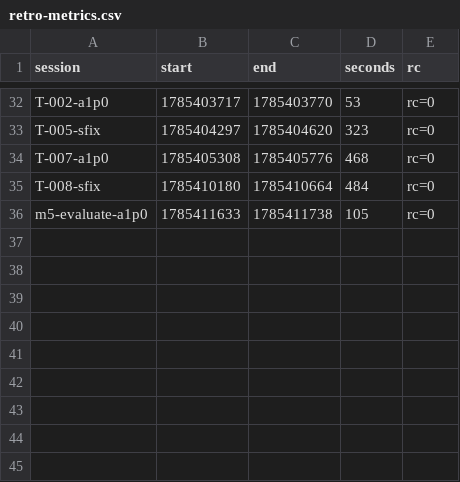
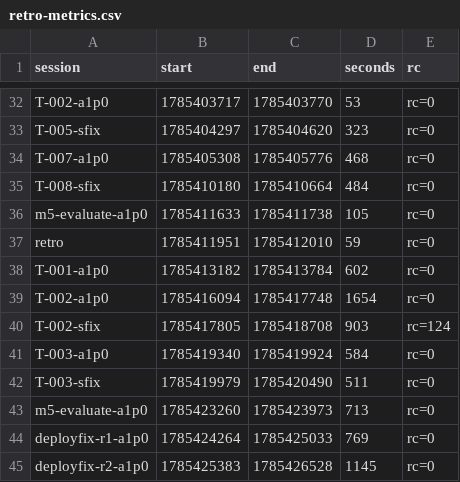
Before and after one commit to adnan-drina/coolstore-cart-service-v7, a CSV file: migration/retro-metrics.csv, drawn as a sheet; only a part is shown, gaps mark what is left out; the diff names each change by its address in the sheet, - before the commit and + after, or states it on an @@ line.

```diff
--- a/migration/retro-metrics.csv
+++ b/migration/retro-metrics.csv
+row 37: retro | 1785411951 | 1785412010 | 59 | rc=0
+row 38: T-001-a1p0 | 1785413182 | 1785413784 | 602 | rc=0
+row 39: T-002-a1p0 | 1785416094 | 1785417748 | 1654 | rc=0
+row 40: T-002-sfix | 1785417805 | 1785418708 | 903 | rc=124
+row 41: T-003-a1p0 | 1785419340 | 1785419924 | 584 | rc=0
+row 42: T-003-sfix | 1785419979 | 1785420490 | 511 | rc=0
+row 43: m5-evaluate-a1p0 | 1785423260 | 1785423973 | 713 | rc=0
+row 44: deployfix-r1-a1p0 | 1785424264 | 1785425033 | 769 | rc=0
+row 45: deployfix-r2-a1p0 | 1785425383 | 1785426528 | 1145 | rc=0
```
Also changed, not shown: migration/retro-events.csv, 1 other file.
